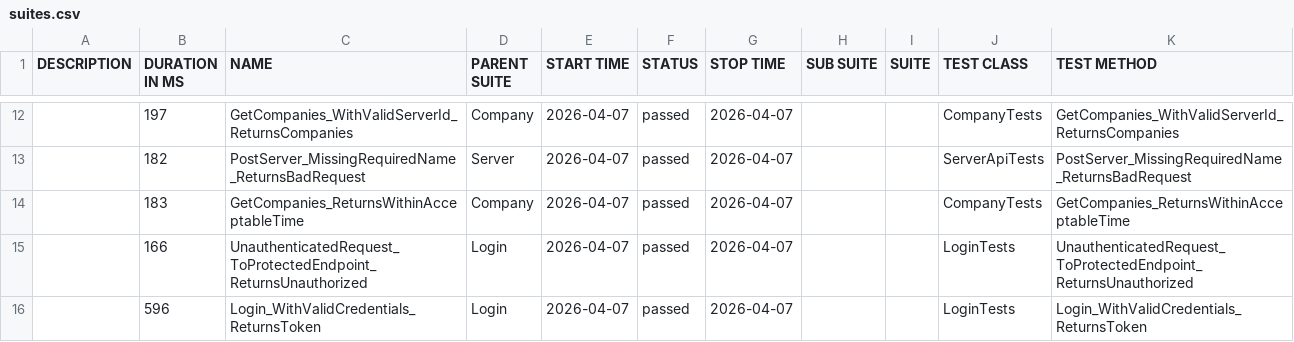
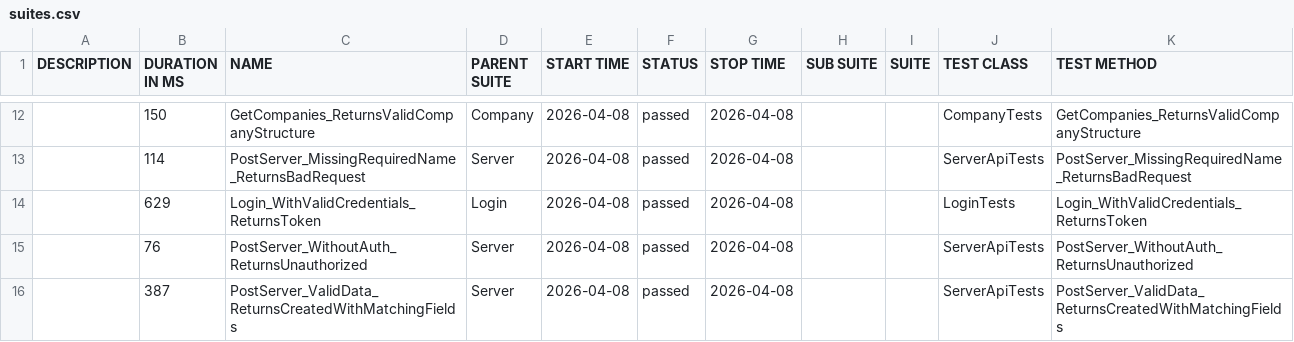
Before and after one commit to effiziente1/API_Testing, a CSV file: data/suites.csv, drawn as a sheet; only a part is shown, gaps mark what is left out; the diff covers the shown part only.

```diff
--- a/data/suites.csv
+++ b/data/suites.csv
@@ -14,5 +14,5 @@
-"","197","GetCompanies_WithValidServerId_ReturnsCompanies","Company","2026-04-07","passed","2026-04-07","","","CompanyTests","GetCompanies_WithValidServerId_ReturnsCompanies"
-"","182","PostServer_MissingRequiredName_ReturnsBadRequest","Server","2026-04-07","passed","2026-04-07","","","ServerApiTests","PostServer_MissingRequiredName_ReturnsBadRequest"
-"","183","GetCompanies_ReturnsWithinAcceptableTime","Company","2026-04-07","passed","2026-04-07","","","CompanyTests","GetCompanies_ReturnsWithinAcceptableTime"
-"","166","UnauthenticatedRequest_ToProtectedEndpoint_ReturnsUnauthorized","Login","2026-04-07","passed","2026-04-07","","","LoginTests","UnauthenticatedRequest_ToProtectedEndpoint_ReturnsUnauthorized"
-"","596","Login_WithValidCredentials_ReturnsToken","Login","2026-04-07","passed","2026-04-07","","","LoginTests","Login_WithValidCredentials_ReturnsToken"
+"","150","GetCompanies_ReturnsValidCompanyStructure","Company","2026-04-08","passed","2026-04-08","","","CompanyTests","GetCompanies_ReturnsValidCompanyStructure"
+"","114","PostServer_MissingRequiredName_ReturnsBadRequest","Server","2026-04-08","passed","2026-04-08","","","ServerApiTests","PostServer_MissingRequiredName_ReturnsBadRequest"
+"","629","Login_WithValidCredentials_ReturnsToken","Login","2026-04-08","passed","2026-04-08","","","LoginTests","Login_WithValidCredentials_ReturnsToken"
+"","76","PostServer_WithoutAuth_ReturnsUnauthorized","Server","2026-04-08","passed","2026-04-08","","","ServerApiTests","PostServer_WithoutAuth_ReturnsUnauthorized"
+"","387","PostServer_ValidData_ReturnsCreatedWithMatchingFields","Server","2026-04-08","passed","2026-04-08","","","ServerApiTests","PostServer_ValidData_ReturnsCreatedWithMatchingFields"
```
Also changed, not shown: 4 added rows, 4 removed rows and 25 edited cells elsewhere in this file, 31 other files.
